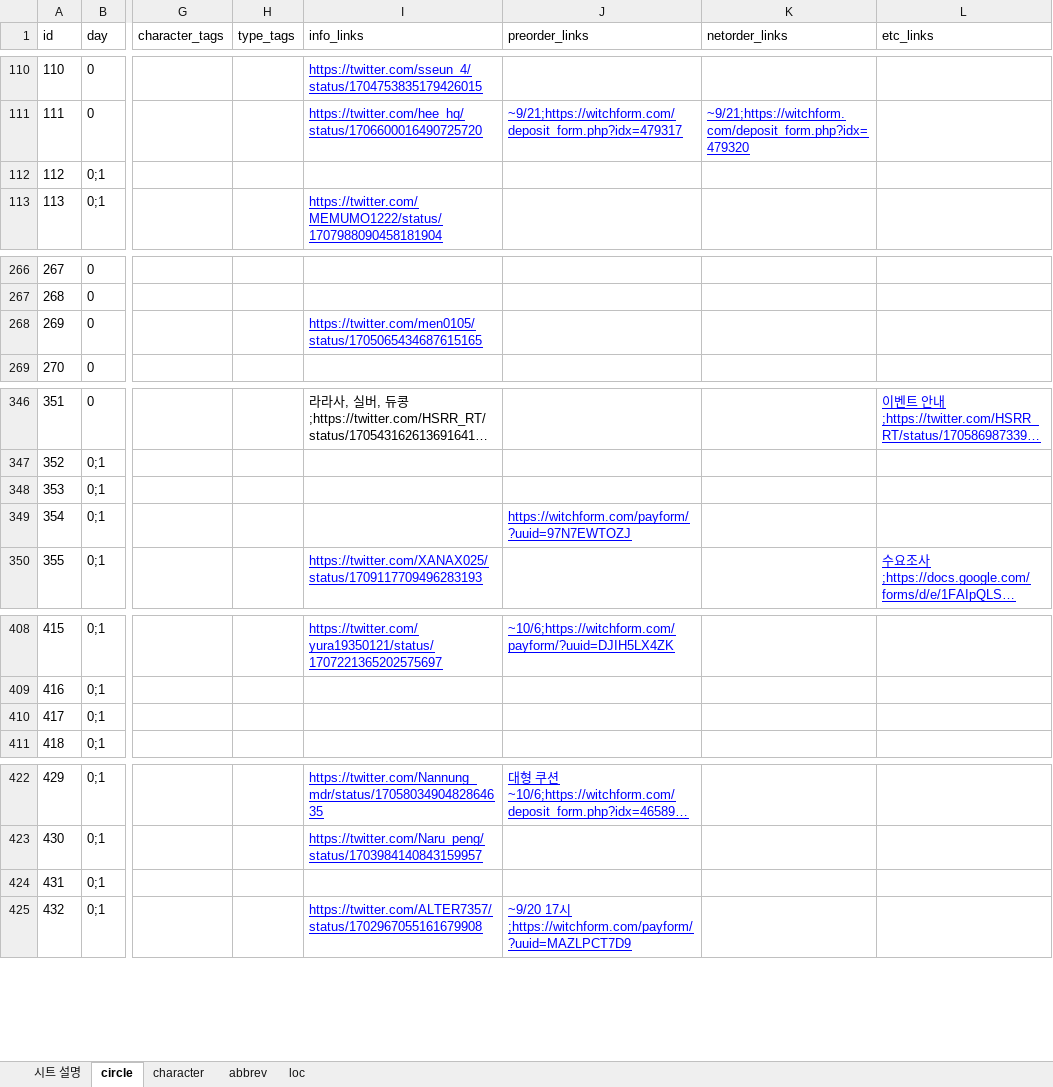
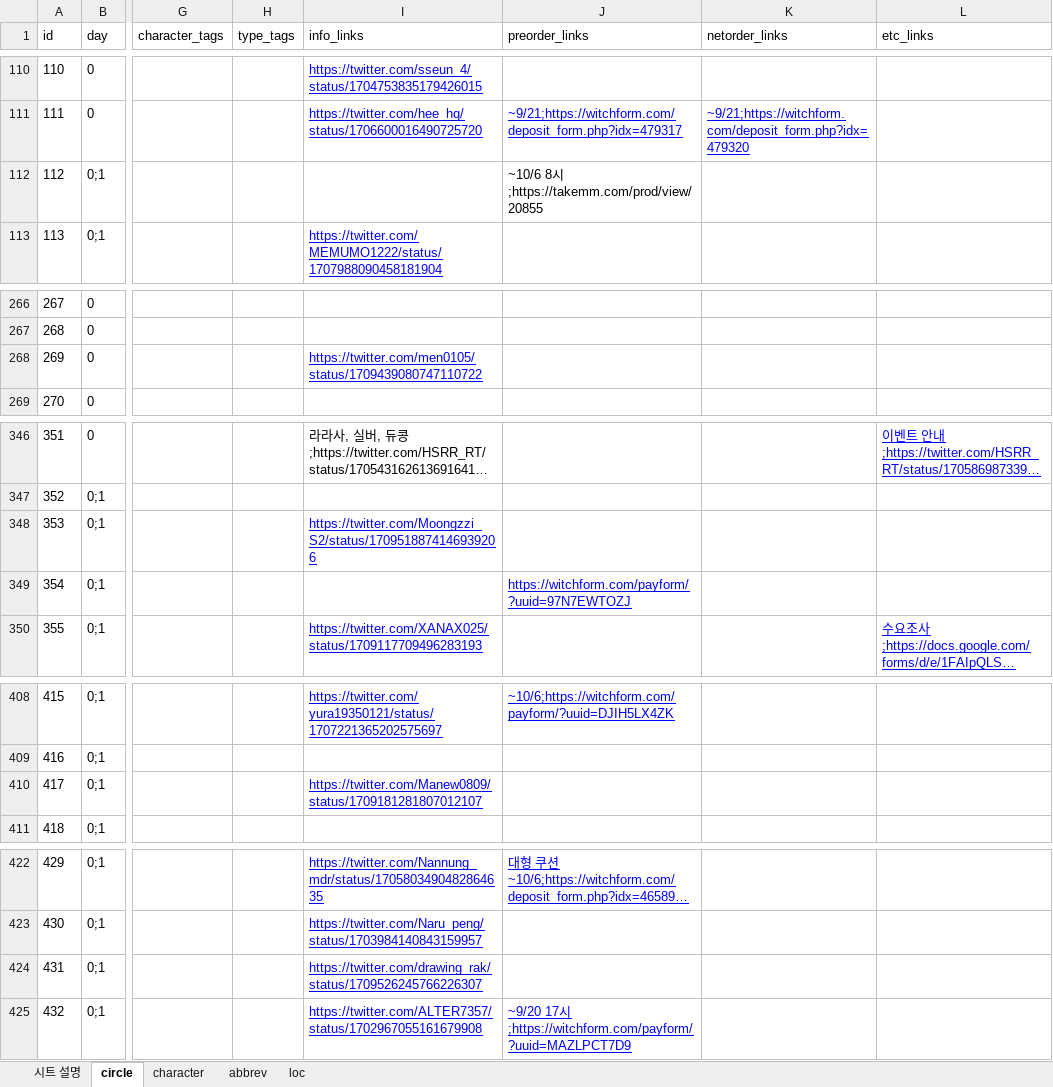
Before and after one commit to nutyworks/illustar, an Excel workbook: 202310illustar.xlsx, sheet circle, drawn as a sheet; only a part is shown, gaps mark what is left out; long unchanged cells end in …; values as stored, in another font and other column widths than the file's, no borders; charts and pictures and conditional formats not drawn; the diff covers the shown part only; the diff names each change by its address in the sheet, - before the commit and + after, or states it on an @@ line.

```diff
--- a/202310illustar.xlsx (sheet circle)
+++ b/202310illustar.xlsx (sheet circle)
-J112 (preorder_links): (empty)
+J112 (preorder_links): ~10/6 8시;https://takemm.com/prod/view/20855
-I268 (info_links): https://twitter.com/men0105/status/1705065434687615165
+I268 (info_links): https://twitter.com/men0105/status/1709439080747110722
-I348 (info_links): (empty)
+I348 (info_links): https://twitter.com/Moongzzi_S2/status/1709518874146939206
-I410 (info_links): (empty)
+I410 (info_links): https://twitter.com/Manew0809/status/1709181281807012107
-I424 (info_links): (empty)
+I424 (info_links): https://twitter.com/drawing_rak/status/1709526245766226307
```
Also changed, not shown: 10 edited cells and cell formats elsewhere in this sheet, 2 other files.
